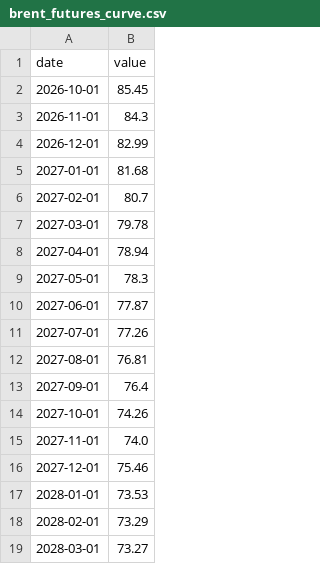
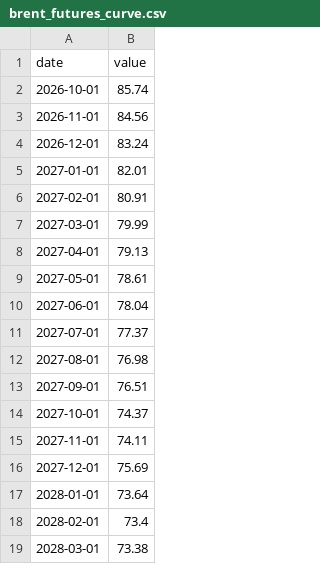
Before and after one commit to fartbagxp/economics, a CSV file: data/raw/brent_futures_curve.csv, drawn as a sheet.

```diff
--- a/data/raw/brent_futures_curve.csv
+++ b/data/raw/brent_futures_curve.csv
@@ -1,19 +1,19 @@
 date,value
-2026-10-01,85.45
-2026-11-01,84.3
-2026-12-01,82.99
-2027-01-01,81.68
-2027-02-01,80.7
-2027-03-01,79.78
-2027-04-01,78.94
-2027-05-01,78.3
-2027-06-01,77.87
-2027-07-01,77.26
-2027-08-01,76.81
-2027-09-01,76.4
-2027-10-01,74.26
-2027-11-01,74.0
-2027-12-01,75.46
-2028-01-01,73.53
-2028-02-01,73.29
-2028-03-01,73.27
+2026-10-01,85.74
+2026-11-01,84.56
+2026-12-01,83.24
+2027-01-01,82.01
+2027-02-01,80.91
+2027-03-01,79.99
+2027-04-01,79.13
+2027-05-01,78.61
+2027-06-01,78.04
+2027-07-01,77.37
+2027-08-01,76.98
+2027-09-01,76.51
+2027-10-01,74.37
+2027-11-01,74.11
+2027-12-01,75.69
+2028-01-01,73.64
+2028-02-01,73.4
+2028-03-01,73.38
```
Also changed, not shown: 1 other file.
